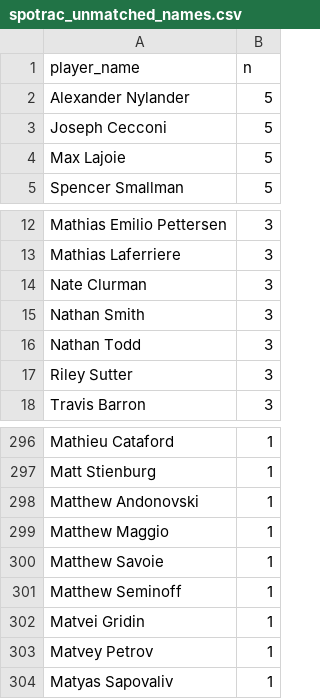
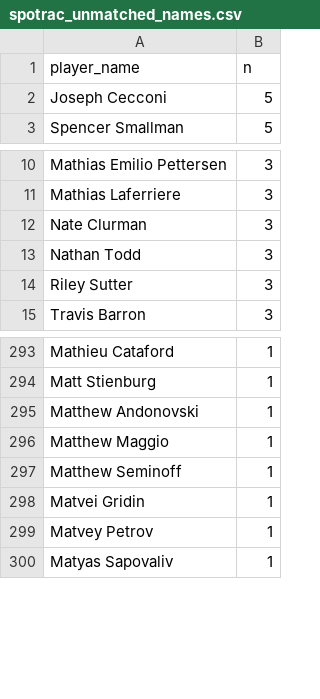
Before and after one commit to rmallorybpc/nhl-play-for-contract, a CSV file: data/processed/spotrac_unmatched_names.csv, drawn as a sheet; only a part is shown, gaps mark what is left out; the diff names each change by its address in the sheet, - before the commit and + after, or states it on an @@ line.

Commit message:
Update manual overrides and unmatched names in Spotrac data
- Modified entries for Elias Pettersson and Sebastian Aho in spotrac_manual_overrides.csv to include correct player IDs and detailed override descriptions.
- Removed outdated entries for players in spotrac_unmatched_names.csv, including Alexander Nylander and Max Lajoie, to reflect current unmatched player data.

```diff
--- a/data/processed/spotrac_unmatched_names.csv
+++ b/data/processed/spotrac_unmatched_names.csv
-row 2: Alexander Nylander | 5
-row 4: Max Lajoie | 5
-row 15: Nathan Smith | 3
-row 300: Matthew Savoie | 1
```
Also changed, not shown: data/processed/first_name_variants.csv, data/processed/spotrac_contracts_clean.csv, 4 other files.
